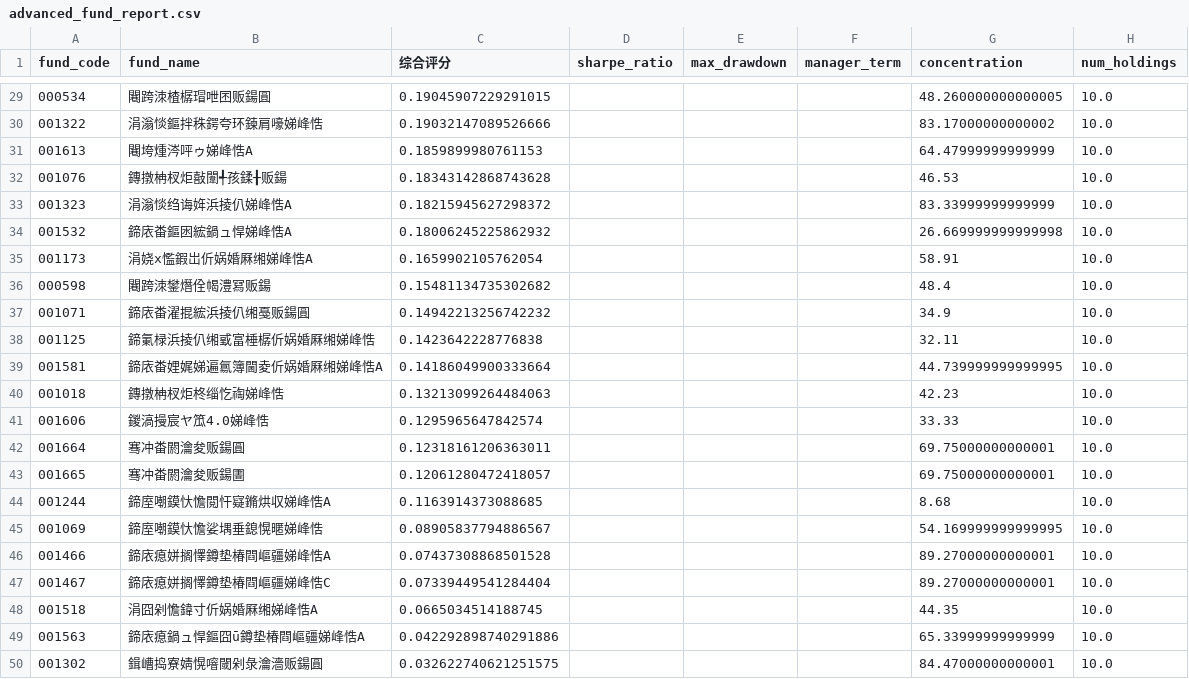
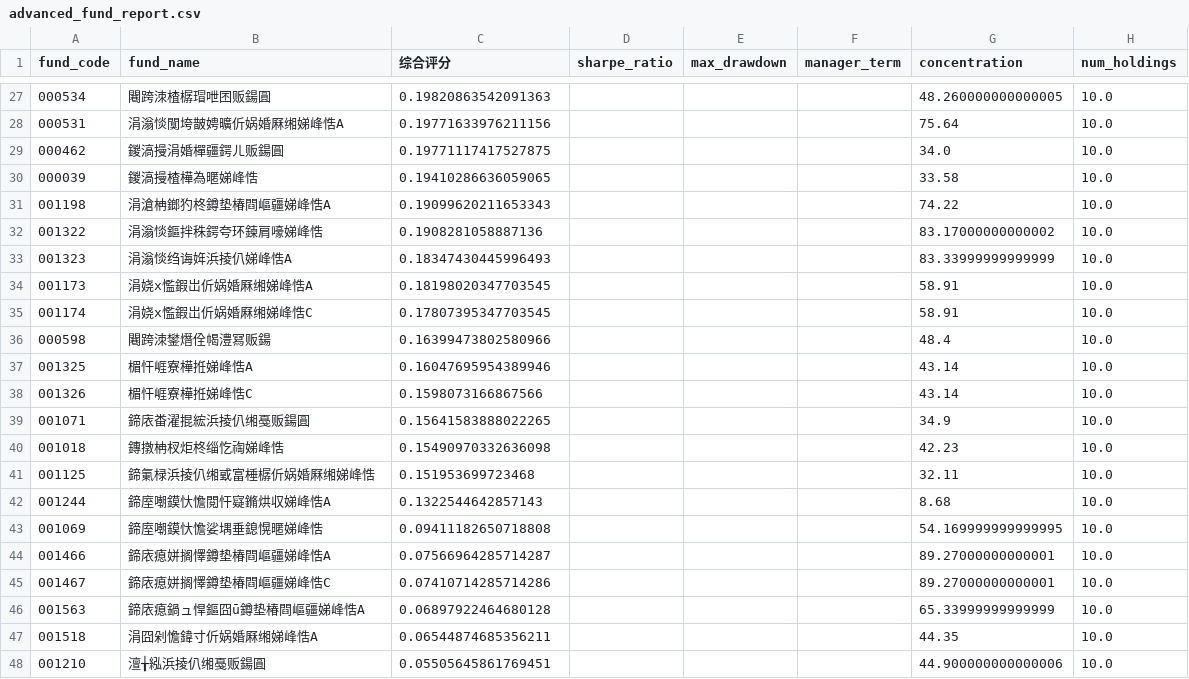
Before and after one commit to qjlxg/port, a CSV file: advanced_fund_report.csv, drawn as a sheet; only a part is shown, gaps mark what is left out; the diff covers the shown part only.

```diff
--- a/advanced_fund_report.csv
+++ b/advanced_fund_report.csv
@@ -29,22 +27,22 @@
-000534,闀跨洓楂樼瑁呭囨贩鍚圓,0.19045907229291015,,,,48.260000000000005,10.0
-001322,涓滃惔鏂拌秼鍔夸环鍊肩嚎娣峰悎,0.19032147089526666,,,,83.17000000000002,10.0
-001613,闀垮煄涔呯ゥ娣峰悎A,0.1859899980761153,,,,64.47999999999999,10.0
-001076,鏄撴柟杈炬敼闈╃孩鍒╂贩鍚,0.18343142868743628,,,,46.53,10.0
-001323,涓滃惔绉诲姩浜掕仈娣峰悎A,0.18215945627298372,,,,83.33999999999999,10.0
-001532,鍗庡畨鏂囦綋鍋ュ悍娣峰悎A,0.18006245225862932,,,,26.669999999999998,10.0
-001173,涓娆х懢鍜岀伒娲婚厤缃娣峰悎A,0.1659902105762054,,,,58.91,10.0
-000598,闀跨洓鐢熸佺幆澧冩贩鍚,0.15481134735302682,,,,48.4,10.0
-001071,鍗庡畨濯掍綋浜掕仈缃戞贩鍚圓,0.14942213256742232,,,,34.9,10.0
-001125,鍗氭椂浜掕仈缃戜富棰樼伒娲婚厤缃娣峰悎,0.1423642228776838,,,,32.11,10.0
-001581,鍗庡畨娌娓娣遍氱簿閫夌伒娲婚厤缃娣峰悎A,0.14186049900333664,,,,44.739999999999995,10.0
-001018,鏄撴柟杈炬柊缁忔祹娣峰悎,0.13213099264484063,,,,42.23,10.0
-001606,鍐滈摱宸ヤ笟4.0娣峰悎,0.1295965647842574,,,,33.33,10.0
-001664,骞冲畨閼瀹夋贩鍚圓,0.12318161206363011,,,,69.75000000000001,10.0
-001665,骞冲畨閼瀹夋贩鍚圕,0.12061280472418057,,,,69.75000000000001,10.0
-001244,鍗庢嘲鏌忕憺閲忓寲鏅烘収娣峰悎A,0.1163914373088685,,,,8.68,10.0
-001069,鍗庢嘲鏌忕憺娑堣垂鎴愰暱娣峰悎,0.08905837794886567,,,,54.169999999999995,10.0
-001466,鍗庡瘜姘搁懌鐏垫椿閰嶇疆娣峰悎A,0.07437308868501528,,,,89.27000000000001,10.0
-001467,鍗庡瘜姘搁懌鐏垫椿閰嶇疆娣峰悎C,0.07339449541284404,,,,89.27000000000001,10.0
-001518,涓囧剁憺鍏寸伒娲婚厤缃娣峰悎A,0.0665034514188745,,,,44.35,10.0
-001563,鍗庡瘜鍋ュ悍鏂囧ū鐏垫椿閰嶇疆娣峰悎A,0.042292898740291886,,,,65.33999999999999,10.0
-001302,鍓嶆捣寮婧愰噾閾剁彔瀹濇贩鍚圓,0.032622740621251575,,,,84.47000000000001,10.0
+000534,闀跨洓楂樼瑁呭囨贩鍚圓,0.19820863542091363,,,,48.260000000000005,10.0
+000531,涓滃惔闃垮皵娉曠伒娲婚厤缃娣峰悎A,0.19771633976211156,,,,75.64,10.0
+000462,鍐滈摱涓婚樿疆鍔ㄦ贩鍚圓,0.19771117417527875,,,,34.0,10.0
+000039,鍐滈摱楂樺為暱娣峰悎,0.19410286636059065,,,,33.58,10.0
+001198,涓滄柟鎯犳柊鐏垫椿閰嶇疆娣峰悎A,0.19099620211653343,,,,74.22,10.0
+001322,涓滃惔鏂拌秼鍔夸环鍊肩嚎娣峰悎,0.1908281058887136,,,,83.17000000000002,10.0
+001323,涓滃惔绉诲姩浜掕仈娣峰悎A,0.18347430445996493,,,,83.33999999999999,10.0
+001173,涓娆х懢鍜岀伒娲婚厤缃娣峰悎A,0.18198020347703545,,,,58.91,10.0
+001174,涓娆х懢鍜岀伒娲婚厤缃娣峰悎C,0.17807395347703545,,,,58.91,10.0
+000598,闀跨洓鐢熸佺幆澧冩贩鍚,0.16399473802580966,,,,48.4,10.0
+001325,楣忓崕寮樺拰娣峰悎A,0.16047695954389946,,,,43.14,10.0
+001326,楣忓崕寮樺拰娣峰悎C,0.1598073166867566,,,,43.14,10.0
+001071,鍗庡畨濯掍綋浜掕仈缃戞贩鍚圓,0.15641583888022265,,,,34.9,10.0
+001018,鏄撴柟杈炬柊缁忔祹娣峰悎,0.15490970332636098,,,,42.23,10.0
+001125,鍗氭椂浜掕仈缃戜富棰樼伒娲婚厤缃娣峰悎,0.151953699723468,,,,32.11,10.0
+001244,鍗庢嘲鏌忕憺閲忓寲鏅烘収娣峰悎A,0.1322544642857143,,,,8.68,10.0
+001069,鍗庢嘲鏌忕憺娑堣垂鎴愰暱娣峰悎,0.09411182650718808,,,,54.169999999999995,10.0
+001466,鍗庡瘜姘搁懌鐏垫椿閰嶇疆娣峰悎A,0.07566964285714287,,,,89.27000000000001,10.0
+001467,鍗庡瘜姘搁懌鐏垫椿閰嶇疆娣峰悎C,0.07410714285714286,,,,89.27000000000001,10.0
+001563,鍗庡瘜鍋ュ悍鏂囧ū鐏垫椿閰嶇疆娣峰悎A,0.06897922464680128,,,,65.33999999999999,10.0
+001518,涓囧剁憺鍏寸伒娲婚厤缃娣峰悎A,0.06544874685356211,,,,44.35,10.0
+001210,澶╁紭浜掕仈缃戞贩鍚圓,0.05505645861769451,,,,44.900000000000006,10.0
```
Also changed, not shown: 6 added rows, 7 removed rows and 20 edited cells elsewhere in this file.
